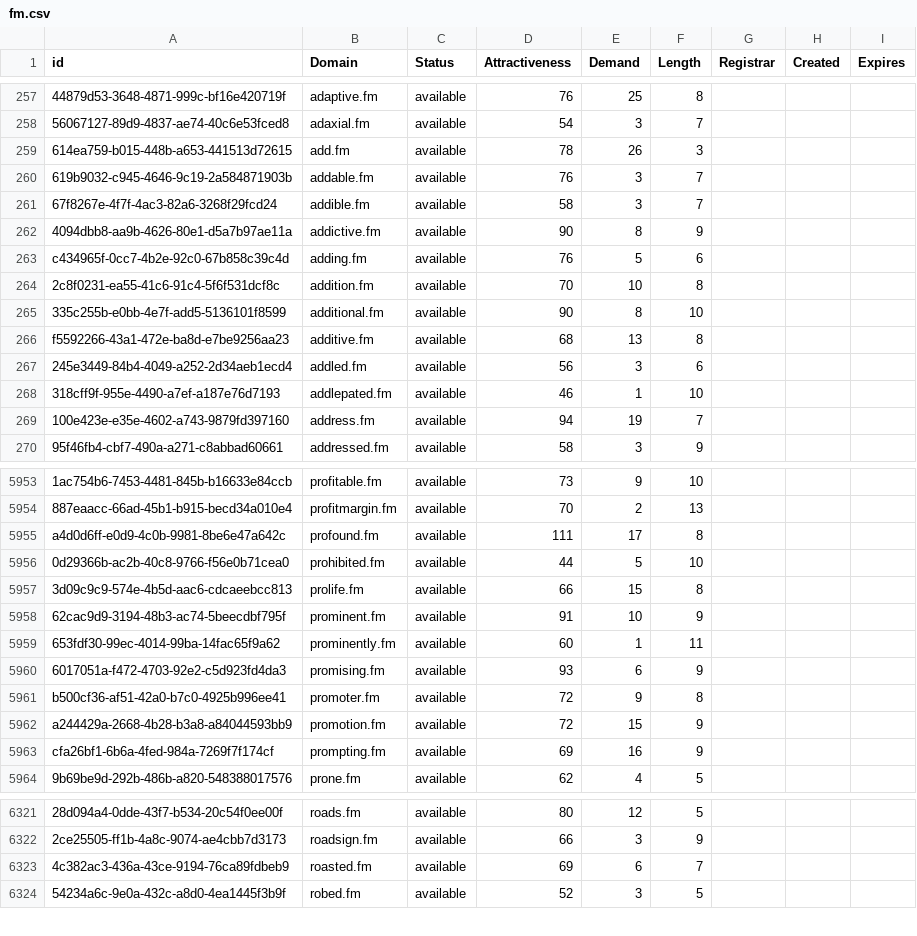
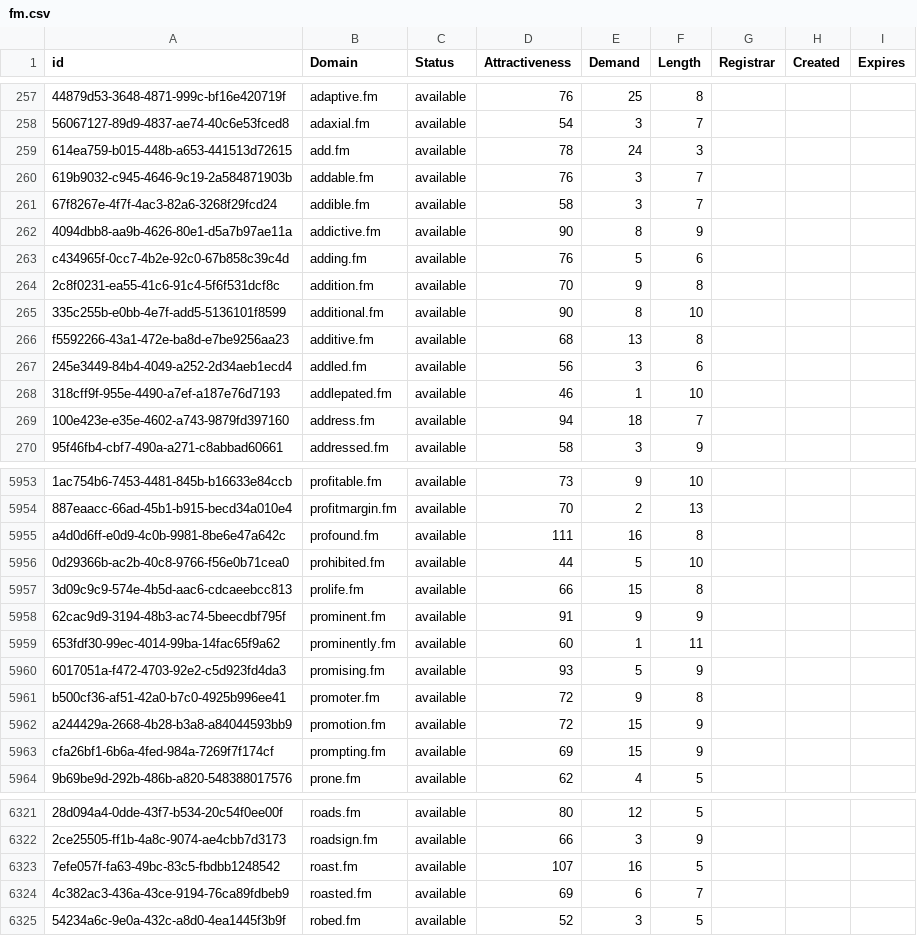
Before and after one commit to UniqueDomains/fm-oneword-domains, a CSV file: fm.csv, drawn as a sheet; only a part is shown, gaps mark what is left out; the diff covers the shown part only; the diff names each change by its address in the sheet, - before the commit and + after, or states it on an @@ line.

Commit message:
Domains update

```diff
--- a/fm.csv
+++ b/fm.csv
-E259 (Demand): 26
+E259 (Demand): 24
-E264 (Demand): 10
+E264 (Demand): 9
-E269 (Demand): 19
+E269 (Demand): 18
-E5955 (Demand): 17
+E5955 (Demand): 16
-E5958 (Demand): 10
+E5958 (Demand): 9
-E5960 (Demand): 6
+E5960 (Demand): 5
-E5963 (Demand): 16
+E5963 (Demand): 15
+row 6323: 7efe057f-fa63-49bc-83c5-fbdbb1248542 | roast.fm | available | 107 | 16 | 5
```
Also changed, not shown: 177 edited cells elsewhere in this file, 2 other files.
